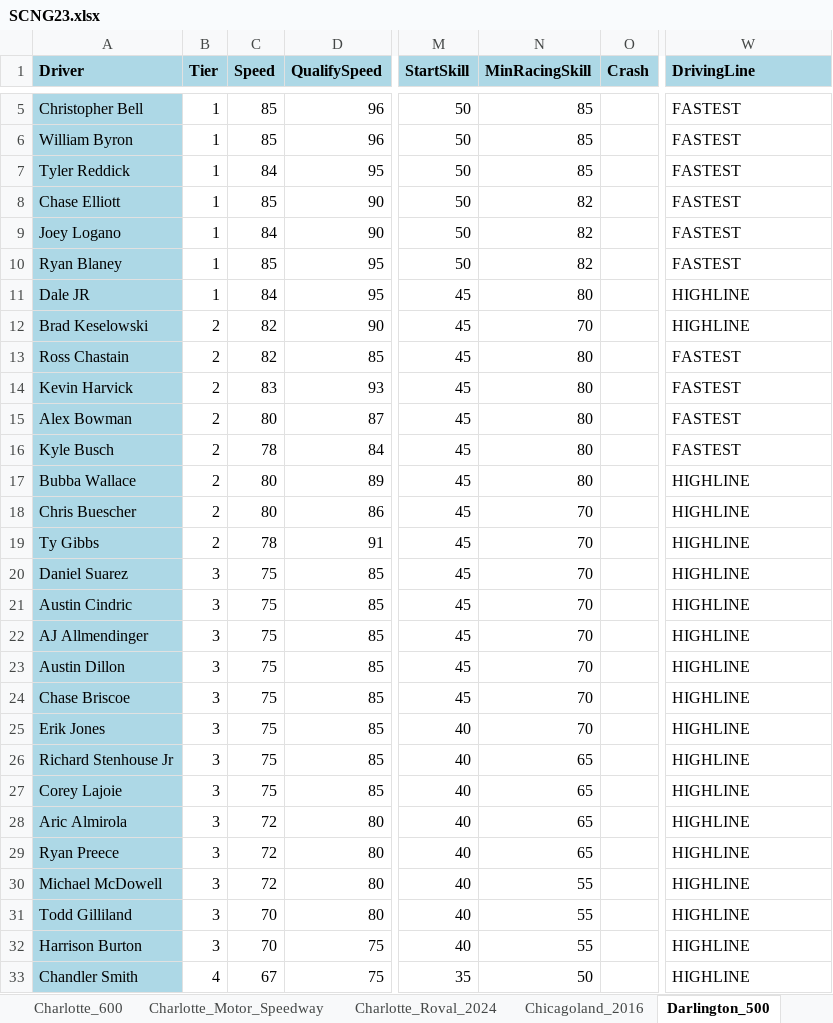
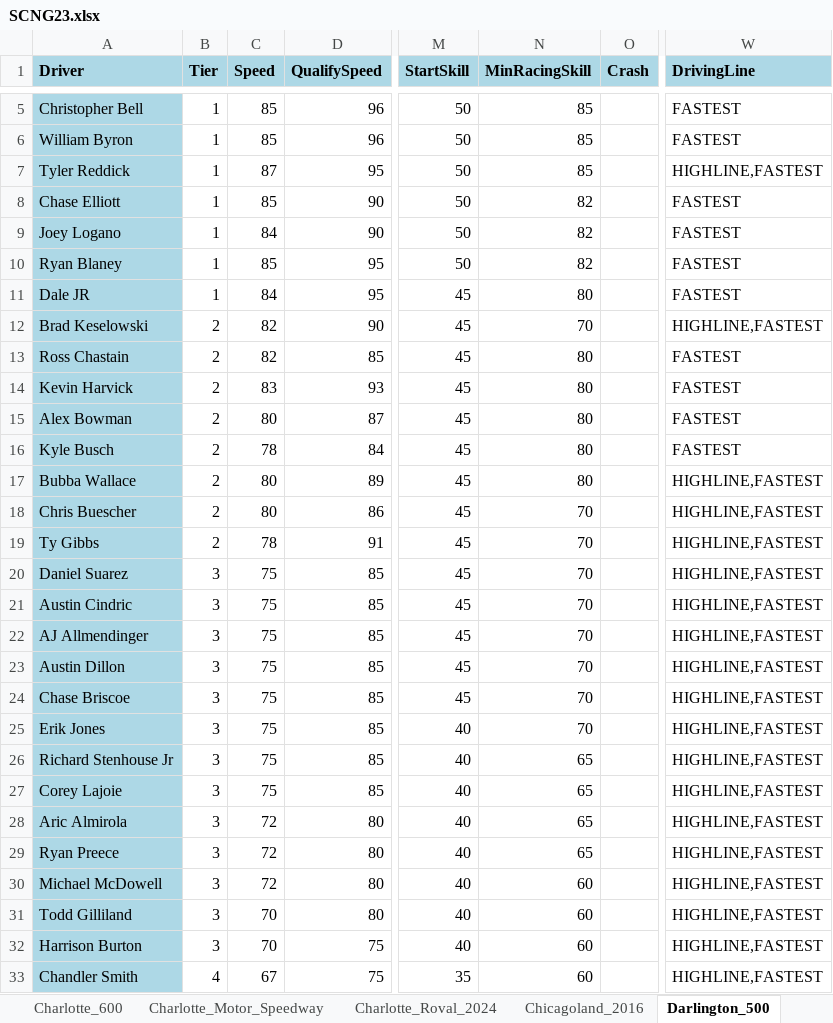
Before and after one commit to dosequis56/rfactorvehicles, an Excel workbook: SCNG2023/SCNG23.xlsx, sheet Darlington_500, drawn as a sheet; only a part is shown, gaps mark what is left out; values as stored, in another font and other column widths than the file's, no borders; the diff covers the shown part only; the diff names each change by its address in the sheet, - before the commit and + after, or states it on an @@ line.

```diff
--- a/SCNG2023/SCNG23.xlsx (sheet Darlington_500)
+++ b/SCNG2023/SCNG23.xlsx (sheet Darlington_500)
-C7 (Speed): 84
+C7 (Speed): 87
-W7 (DrivingLine): FASTEST
+W7 (DrivingLine): HIGHLINE,FASTEST
-W11 (DrivingLine): HIGHLINE
+W11 (DrivingLine): FASTEST
-W12 (DrivingLine): HIGHLINE
+W12 (DrivingLine): HIGHLINE,FASTEST
-W17:W33 (DrivingLine): HIGHLINE
+W17:W33 (DrivingLine): HIGHLINE,FASTEST
-N30:N32 (MinRacingSkill): 55
+N30:N32 (MinRacingSkill): 60
-N33 (MinRacingSkill): 50
+N33 (MinRacingSkill): 60
```
Also changed, not shown: 23 edited cells elsewhere in this sheet, sheet Track_Params, other sheet tabs, 8 other files.
